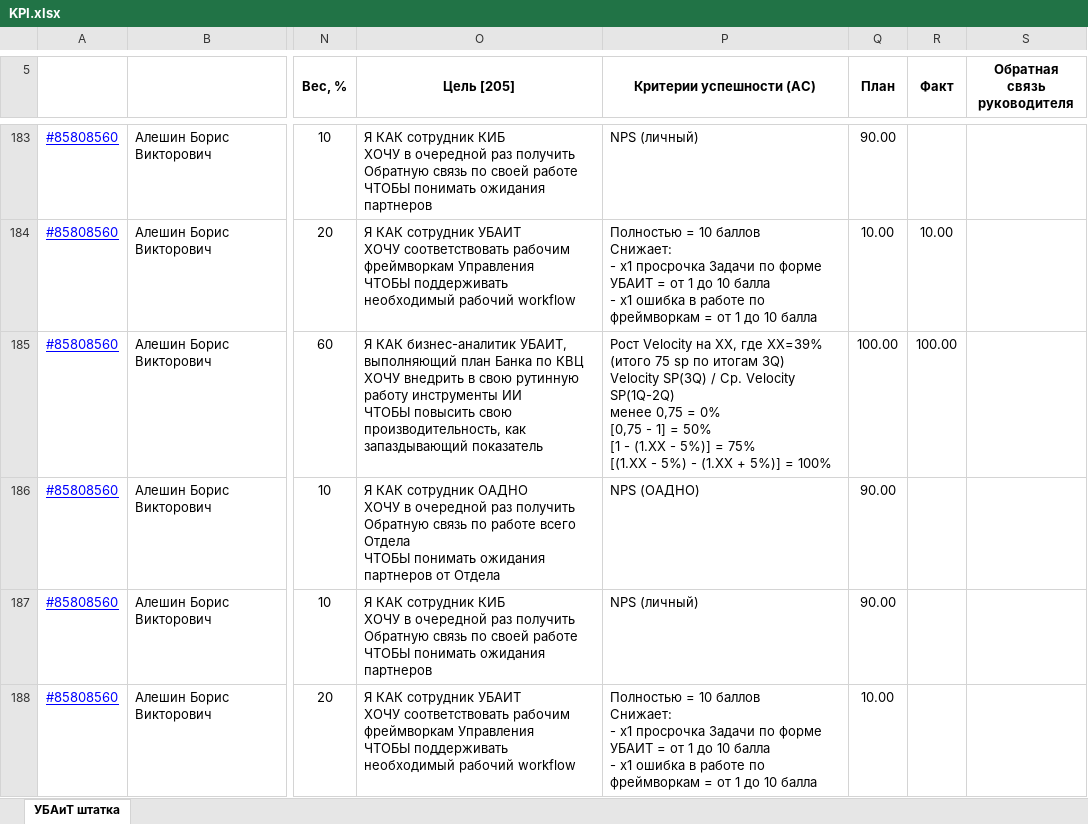
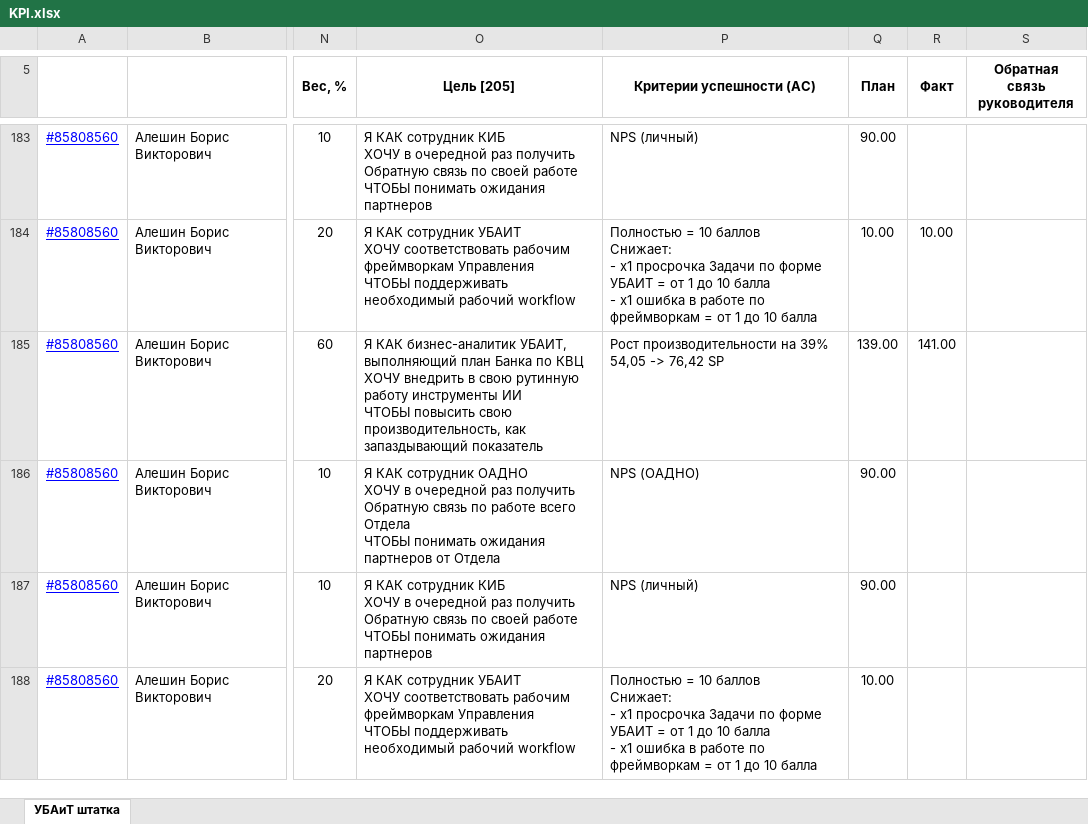
Before and after one commit to Tiffozi-ilia/AImatrix, an Excel workbook: KPI.xlsx, sheet УБАиТ штатка, drawn as a sheet; only a part is shown, gaps mark what is left out; values as stored, in another font and other column widths than the file's, no borders; ↵ is a line break in a cell; the diff covers the shown part only; the diff names each change by its address in the sheet, - before the commit and + after, or states it on an @@ line.

```diff
--- a/KPI.xlsx (sheet УБАиТ штатка)
+++ b/KPI.xlsx (sheet УБАиТ штатка)
-P185 (Критерии успешности (AC)): Рост Velocity на XX, где XX=39% (итого 75 sp по итогам 3Q) ↵ Velocity SP(3Q) / Ср. Velocity SP(1Q-2Q) ↵ менее 0,75 = 0% ↵ [0,75 - 1] = 50% ↵ [1 - (1.ХХ - 5%)] = 75% ↵ [(1.ХХ - 5%) - (1.ХХ + 5%)] = 100%
+P185 (Критерии успешности (AC)): Рост производительности на 39% ↵ 54,05 -> 76,42 SP
-Q185 (План): 100.00
+Q185 (План): 139.00
-R185 (Факт): 100.00
+R185 (Факт): 141.00
```
Also changed, not shown: 7 added rows, 4 removed rows, 19 moved rows and 93 edited cells elsewhere in this sheet.
